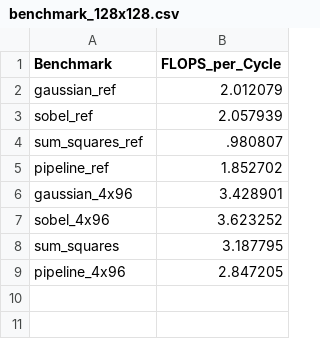
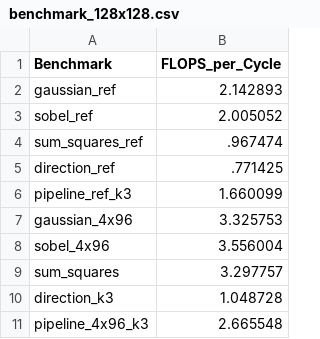
Before and after one commit to yuchenj2-cmu-F25/gaussian_blur, a CSV file: benchmark_results/benchmark_128x128.csv, drawn as a sheet.

```diff
--- a/benchmark_results/benchmark_128x128.csv
+++ b/benchmark_results/benchmark_128x128.csv
@@ -1,9 +1,11 @@
 Benchmark,FLOPS_per_Cycle
-gaussian_ref,2.012079
-sobel_ref,2.057939
-sum_squares_ref,.980807
-pipeline_ref,1.852702
-gaussian_4x96,3.428901
-sobel_4x96,3.623252
-sum_squares,3.187795
-pipeline_4x96,2.847205
+gaussian_ref,2.142893
+sobel_ref,2.005052
+sum_squares_ref,.967474
+direction_ref,.771425
+pipeline_ref_k3,1.660099
+gaussian_4x96,3.325753
+sobel_4x96,3.556004
+sum_squares,3.297757
+direction_k3,1.048728
+pipeline_4x96_k3,2.665548
```
Also changed, not shown: benchmark_results/benchmark_1024x1024.csv, benchmark_results/benchmark_256x256.csv, 2 other files.
